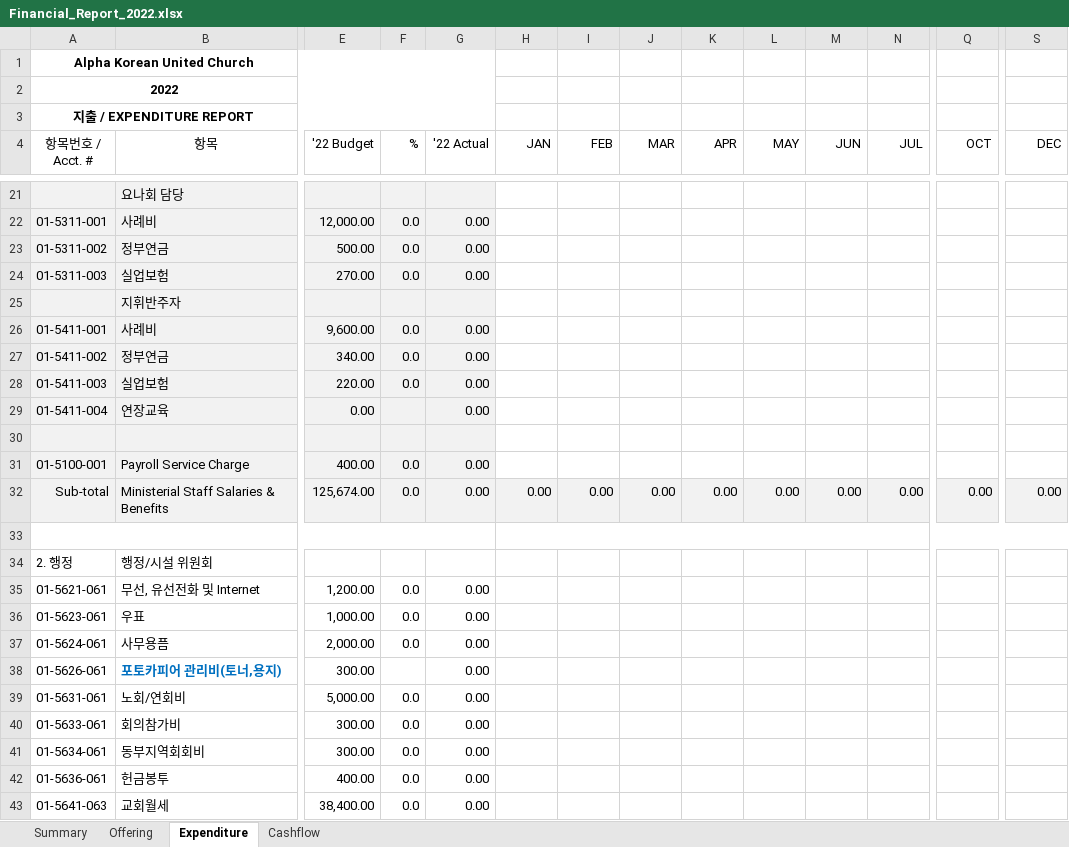
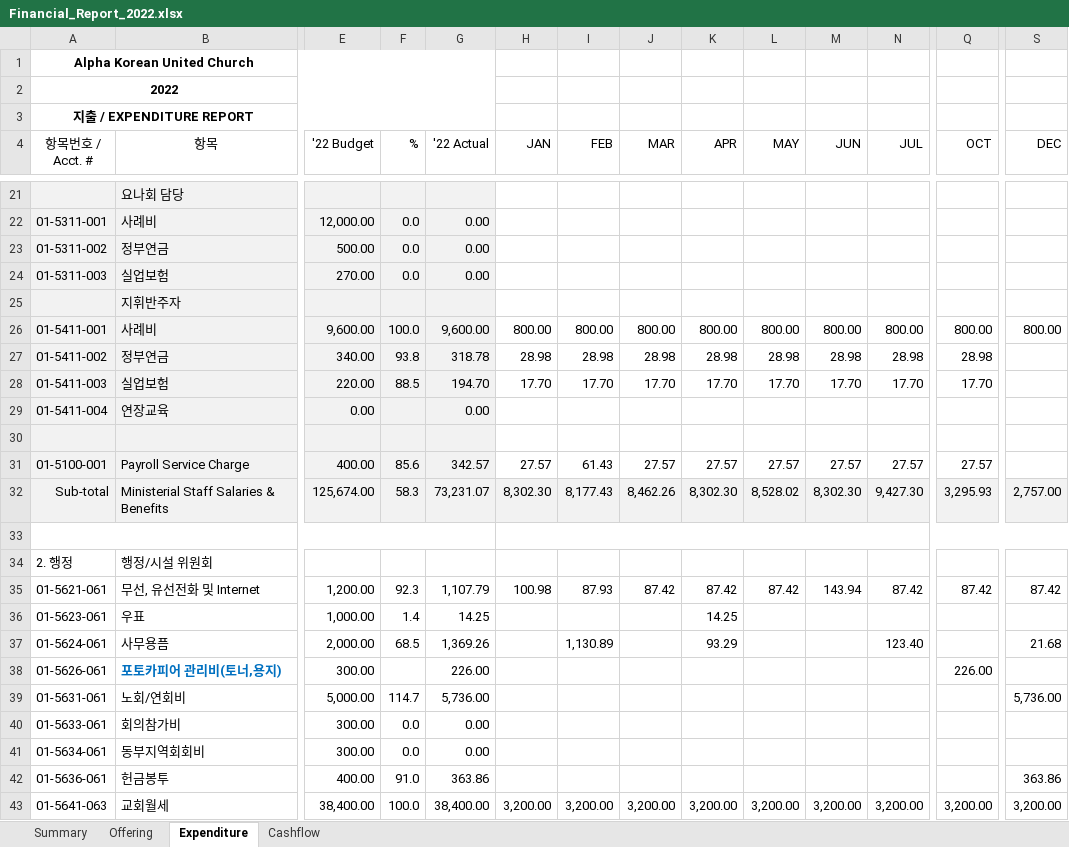
Before and after one commit to javarako/church-app, an Excel workbook: src/main/resources/Financial_Report_2022.xlsx, sheet Expenditure, drawn as a sheet; only a part is shown, gaps mark what is left out; values as stored, in another font and other column widths than the file's, no borders; removed rows and columns are numbered as before the commit, all else as after; rows hold the shown columns only; the diff covers the shown part only; the diff names each change by its address in the sheet, - before the commit and + after, or states it on an @@ line.

```diff
--- a/src/main/resources/Financial_Report_2022.xlsx (sheet Expenditure)
+++ b/src/main/resources/Financial_Report_2022.xlsx (sheet Expenditure)
-row 26: 01-5411-001 | 사례비 | 9,600.00 | 0.0 | 0.00
-row 27: 01-5411-002 | 정부연금 | 340.00 | 0.0 | 0.00
-row 28: 01-5411-003 | 실업보험 | 220.00 | 0.0 | 0.00
+row 26: 01-5411-001 | 사례비 | 9,600.00 | 100.0 | 9,600.00 | 800.00 | 800.00 | 800.00 | 800.00 | 800.00 | 800.00 | 800.00 | 800.00 | 800.00
+row 27: 01-5411-002 | 정부연금 | 340.00 | 93.8 | 318.78 | 28.98 | 28.98 | 28.98 | 28.98 | 28.98 | 28.98 | 28.98 | 28.98
+row 28: 01-5411-003 | 실업보험 | 220.00 | 88.5 | 194.70 | 17.70 | 17.70 | 17.70 | 17.70 | 17.70 | 17.70 | 17.70 | 17.70
-row 31: 01-5100-001 | Payroll Service Charge | 400.00 | 0.0 | 0.00
-row 32: Sub-total | Ministerial Staff Salaries & Benefits | 125,674.00 | 0.0 | 0.00 | 0.00 | 0.00 | 0.00 | 0.00 | 0.00 | 0.00 | 0.00 | 0.00 | 0.00
+row 31: 01-5100-001 | Payroll Service Charge | 400.00 | 85.6 | 342.57 | 27.57 | 61.43 | 27.57 | 27.57 | 27.57 | 27.57 | 27.57 | 27.57
+row 32: Sub-total | Ministerial Staff Salaries & Benefits | 125,674.00 | 58.3 | 73,231.07 | 8,302.30 | 8,177.43 | 8,462.26 | 8,302.30 | 8,528.02 | 8,302.30 | 9,427.30 | 3,295.93 | 2,757.00
-row 35: 01-5621-061 | 무선, 유선전화 및 Internet | 1,200.00 | 0.0 | 0.00
+row 35: 01-5621-061 | 무선, 유선전화 및 Internet | 1,200.00 | 92.3 | 1,107.79 | 100.98 | 87.93 | 87.42 | 87.42 | 87.42 | 143.94 | 87.42 | 87.42 | 87.42
-F36 (%): 0.0
+F36 (%): 1.4
-G36 ('22 Actual): 0.00
+G36 ('22 Actual): 14.25
-K36 (APR): (empty)
+K36 (APR): 14.25
-F37 (%): 0.0
+F37 (%): 68.5
-G37 ('22 Actual): 0.00
+G37 ('22 Actual): 1,369.26
-I37 (FEB): (empty)
+I37 (FEB): 1,130.89
-K37 (APR): (empty)
+K37 (APR): 93.29
-N37 (JUL): (empty)
+N37 (JUL): 123.40
-S37 (DEC): (empty)
+S37 (DEC): 21.68
-G38 ('22 Actual): 0.00
+G38 ('22 Actual): 226.00
-Q38 (OCT): (empty)
+Q38 (OCT): 226.00
-F39 (%): 0.0
+F39 (%): 114.7
-G39 ('22 Actual): 0.00
+G39 ('22 Actual): 5,736.00
-S39 (DEC): (empty)
+S39 (DEC): 5,736.00
-F42 (%): 0.0
+F42 (%): 91.0
-G42 ('22 Actual): 0.00
+G42 ('22 Actual): 363.86
-S42 (DEC): (empty)
+S42 (DEC): 363.86
-row 43: 01-5641-063 | 교회월세 | 38,400.00 | 0.0 | 0.00
+row 43: 01-5641-063 | 교회월세 | 38,400.00 | 100.0 | 38,400.00 | 3,200.00 | 3,200.00 | 3,200.00 | 3,200.00 | 3,200.00 | 3,200.00 | 3,200.00 | 3,200.00 | 3,200.00
```
Also changed, not shown: 7 added rows, 7 removed rows and 239 edited cells elsewhere in this sheet, sheet Offering, sheet Summary, sheet Cashflow, src/main/resources/Financial_Report.xlsx, src/main/resources/Financial_Report_2021.xlsx, 4 other files.
